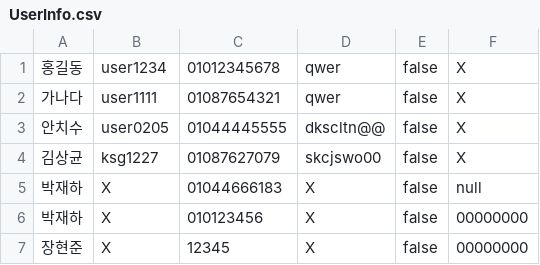
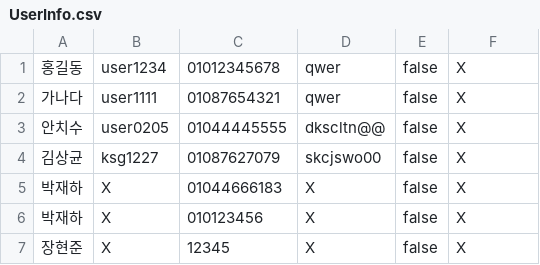
Before and after one commit to ksg1227/Team-B08, a CSV file: src/KU_hotel/UserInfo.csv, drawn as a sheet.

```diff
--- a/src/KU_hotel/UserInfo.csv
+++ b/src/KU_hotel/UserInfo.csv
@@ -4,4 +4,4 @@
 김상균,ksg1227,01087627079,skcjswo00,false,X
-박재하,X,01044666183,X,false,null
-박재하,X,010123456,X,false,00000000
-장현준,X,12345,X,false,00000000
+박재하,X,01044666183,X,false,X
+박재하,X,010123456,X,false,X
+장현준,X,12345,X,false,X
```
Also changed, not shown: src/KU_hotel/RoomInfo.csv, 3 other files.
